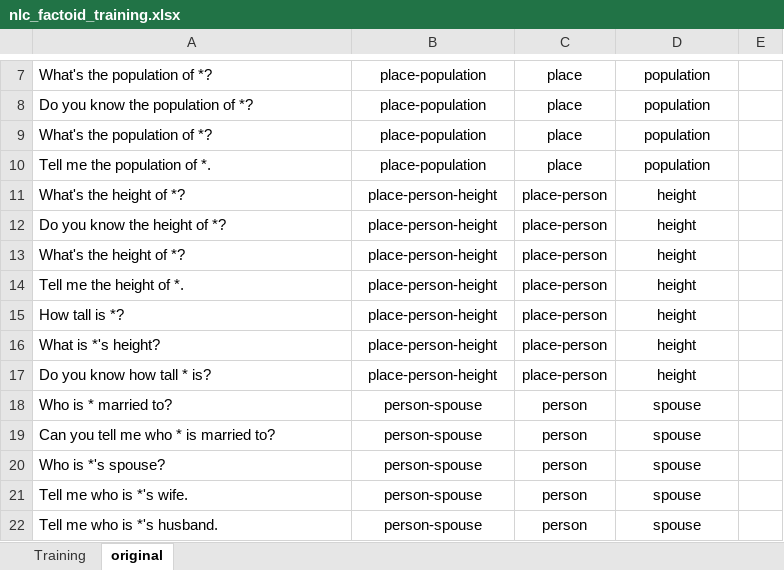
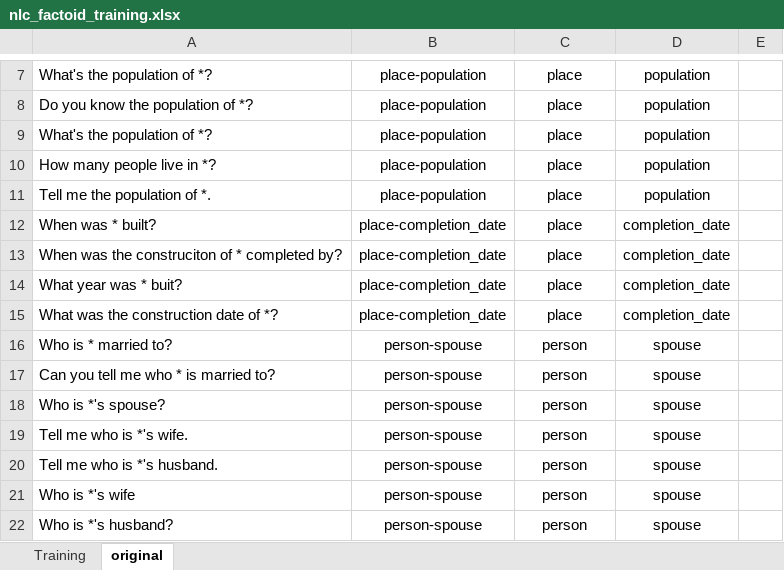
Before and after one commit to biosopher/nlc-factoid-assistant, an Excel workbook: data/nlc_factoid_training.xlsx, sheet original, drawn as a sheet; only a part is shown, gaps mark what is left out; the shorter side is filled out with more unchanged rows; values as stored, in another font and other column widths than the file's, no borders; removed rows and columns are numbered as before the commit, all else as after; the diff covers the shown part only; the diff names each change by its address in the sheet, - before the commit and + after, or states it on an @@ line.

```diff
--- a/data/nlc_factoid_training.xlsx (sheet original)
+++ b/data/nlc_factoid_training.xlsx (sheet original)
+row 10: How many people live in *? | place-population | place | population
-row 11: What's the height of *? | place-person-height | place-person | height
-row 12: Do you know the height of *? | place-person-height | place-person | height
-row 13: What's the height of *? | place-person-height | place-person | height
-row 14: Tell me the height of *. | place-person-height | place-person | height
-row 15: How tall is *? | place-person-height | place-person | height
-row 16: What is *'s height? | place-person-height | place-person | height
-row 17: Do you know how tall * is? | place-person-height | place-person | height
+row 12: When was * built? | place-completion_date | place | completion_date
+row 13: When was the construciton of * completed by? | place-completion_date | place | completion_date
+row 14: What year was * buit? | place-completion_date | place | completion_date
+row 15: What was the construction date of *? | place-completion_date | place | completion_date
```
Also changed, not shown: 44 added rows and 22 removed rows elsewhere in this sheet, sheet Training, formulas that keep their value, 15 other files.
